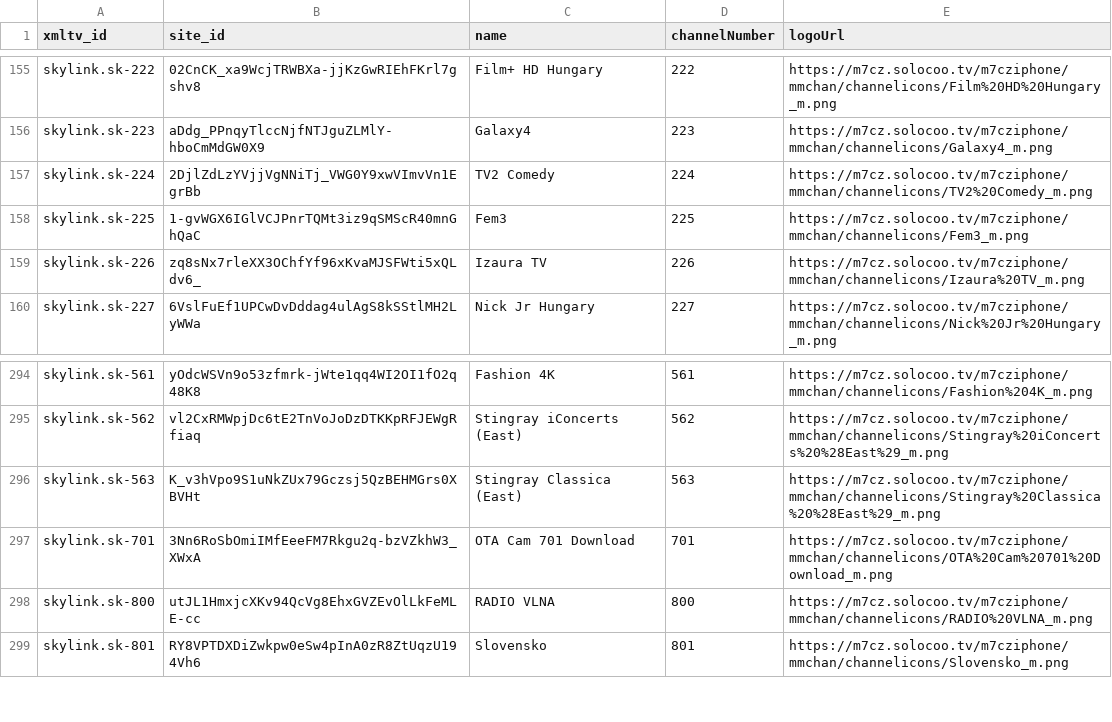
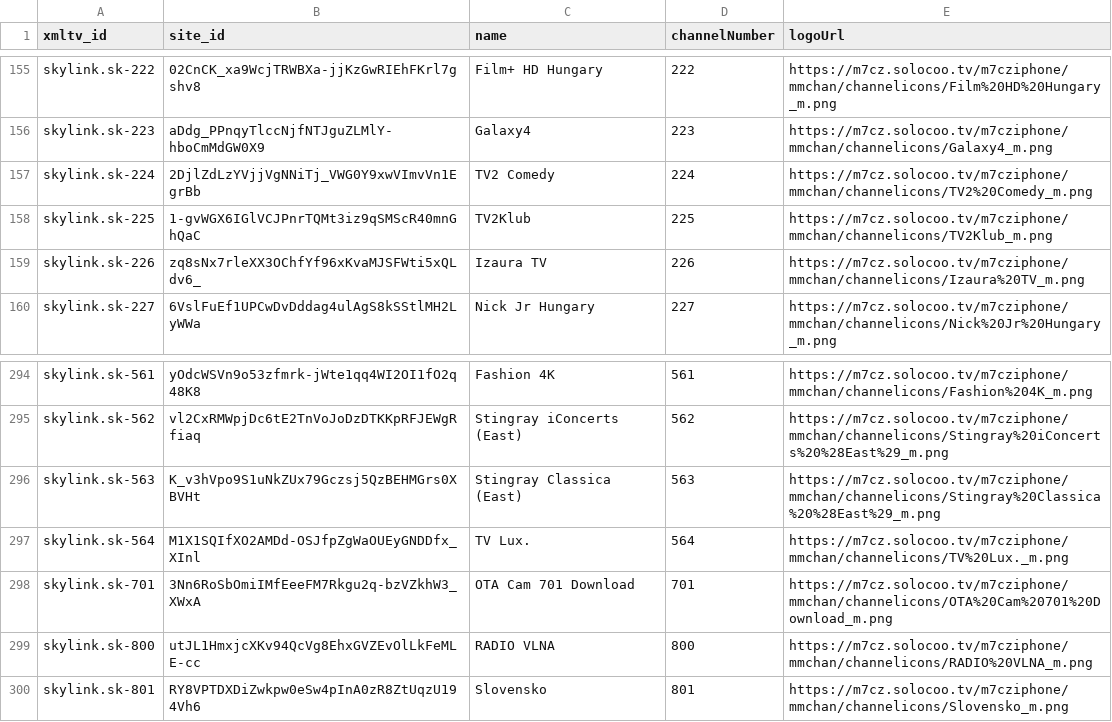
Before and after one commit to milankomaj/data, a CSV file: epg-grabber/csv/solocoo.tv_sk.chanell.csv, drawn as a sheet; only a part is shown, gaps mark what is left out.

```diff
--- a/epg-grabber/csv/solocoo.tv_sk.chanell.csv
+++ b/epg-grabber/csv/solocoo.tv_sk.chanell.csv
@@ -157,3 +157,3 @@ skylink.sk-223,aDdg_PPnqyTlccNjfNTJguZLMlY-hboCmMdGW0X9,Galaxy4,223,https://m7cz
 skylink.sk-224,2DjlZdLzYVjjVgNNiTj_VWG0Y9xwVImvVn1EgrBb,TV2 Comedy,224,https://m7cz.solocoo.tv/m7cziphone/mmchan/channelicons/TV2%20Comedy_m.png
-skylink.sk-225,1-gvWGX6IGlVCJPnrTQMt3iz9qSMScR40mnGhQaC,Fem3,225,https://m7cz.solocoo.tv/m7cziphone/mmchan/channelicons/Fem3_m.png
+skylink.sk-225,1-gvWGX6IGlVCJPnrTQMt3iz9qSMScR40mnGhQaC,TV2Klub,225,https://m7cz.solocoo.tv/m7cziphone/mmchan/channelicons/TV2Klub_m.png
 skylink.sk-226,zq8sNx7rleXX3OChfYf96xKvaMJSFWti5xQLdv6_,Izaura TV,226,https://m7cz.solocoo.tv/m7cziphone/mmchan/channelicons/Izaura%20TV_m.png
@@ -296,2 +296,3 @@ skylink.sk-562,vl2CxRMWpjDc6tE2TnVoJoDzDTKKpRFJEWgRfiaq,Stingray iConcerts (East
 skylink.sk-563,K_v3hVpo9S1uNkZUx79Gczsj5QzBEHMGrs0XBVHt,Stingray Classica (East),563,https://m7cz.solocoo.tv/m7cziphone/mmchan/channelicons/Stingray%20Classica%20%28East%29_m.png
+skylink.sk-564,M1X1SQIfXO2AMDd-OSJfpZgWaOUEyGNDDfx_XInl,TV Lux.,564,https://m7cz.solocoo.tv/m7cziphone/mmchan/channelicons/TV%20Lux._m.png
 skylink.sk-701,3Nn6RoSbOmiIMfEeeFM7Rkgu2q-bzVZkhW3_XWxA,OTA Cam 701 Download,701,https://m7cz.solocoo.tv/m7cziphone/mmchan/channelicons/OTA%20Cam%20701%20Download_m.png
```
Also changed, not shown: epg-grabber/csv/solocoo.tv_cz.chanell.csv, 3 other files.
